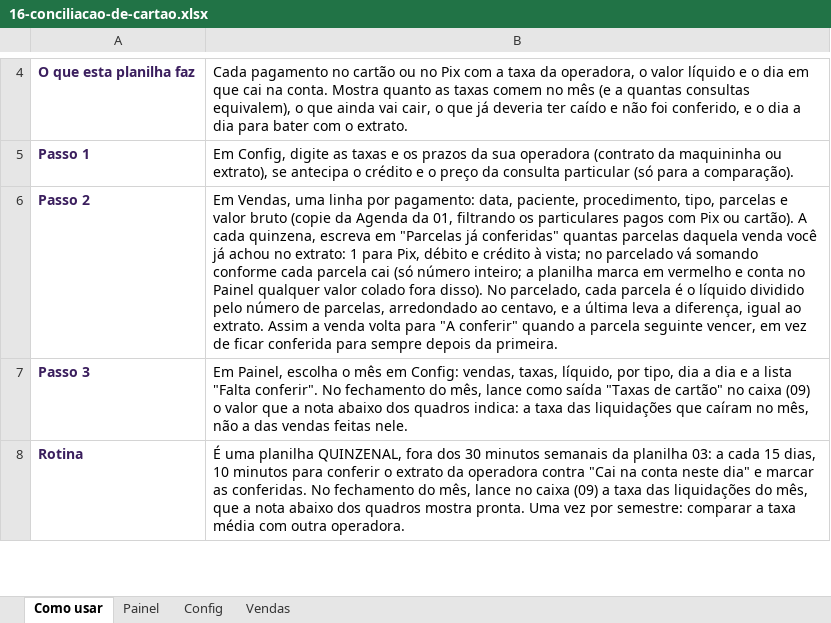
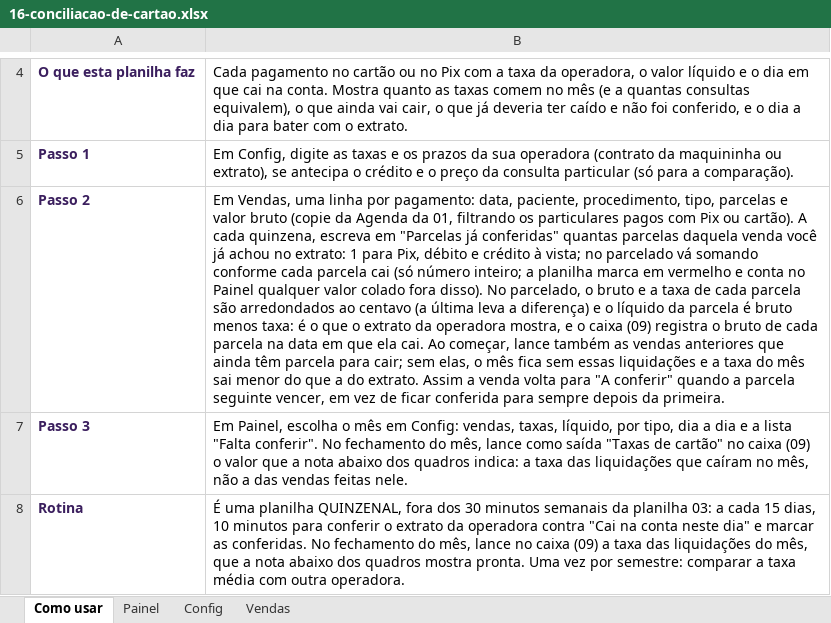
Before and after one commit to eduardomtzz/claude-code, an Excel workbook: projetos/gestao-ia-planilhas/produto/kit-medicos/entrega/16-conciliacao-de-cartao.xlsx, sheet Como usar, drawn as a sheet; only a part is shown, gaps mark what is left out; values as stored, in another font and other column widths than the file's, no borders; the diff names each change by its address in the sheet, - before the commit and + after, or states it on an @@ line.

```diff
--- a/projetos/gestao-ia-planilhas/produto/kit-medicos/entrega/16-conciliacao-de-cartao.xlsx (sheet Como usar)
+++ b/projetos/gestao-ia-planilhas/produto/kit-medicos/entrega/16-conciliacao-de-cartao.xlsx (sheet Como usar)
-B6: …No parcelado, cada parcela é o líquido dividido pelo número de parcelas, arredondado ao centavo, e a última leva a diferença, igual ao extrato. Assim…
+B6: …No parcelado, o bruto e a taxa de cada parcela são arredondados ao centavo (a última leva a diferença) e o líquido da parcela é bruto menos taxa: é o que o extrato da operadora mostra, e o caixa (09) registra o bruto de cada parcela na data em que ela cai. Ao começar, lance também as vendas anteriores que ainda têm parcela para cair; sem elas, o mês fica sem essas liquidações e a taxa do mês sai menor do que a do extrato. Assim…
```
Also changed, not shown: sheet Vendas, formulas that keep their value, hidden cells, projetos/gestao-ia-planilhas/produto/kit-completo/06-metas-do-trimestre.xlsx, projetos/gestao-ia-planilhas/produto/kit-completo/entrega/06-metas-do-trimestre.xlsx, 22 other files.
